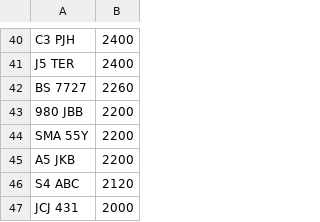
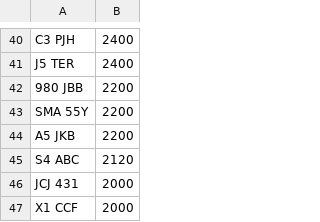
Before and after one commit to jamessaperia/simplyreg, a CSV file: csv/NE_NOVAT_600.CSV, drawn as a sheet; only a part is shown, gaps mark what is left out; the shorter side is filled out with more unchanged rows.

```diff
--- a/csv/NE_NOVAT_600.CSV
+++ b/csv/NE_NOVAT_600.CSV
@@ -41,3 +41,2 @@ C3 PJH,2400
 J5 TER,2400
-BS 7727,2260
 980 JBB,2200
```
Also changed, not shown: csv/EMARK_PLUSVAT_380.csv.
